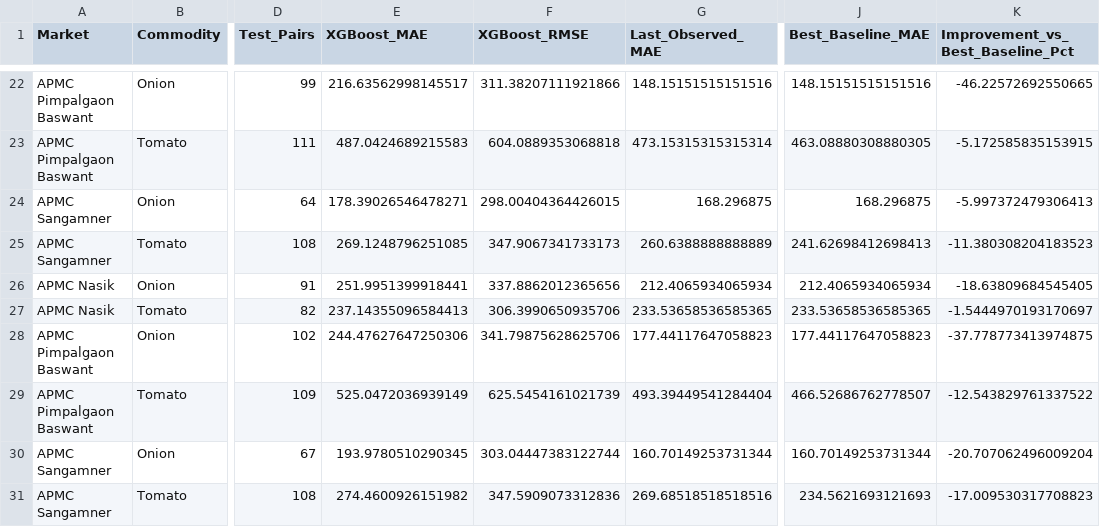
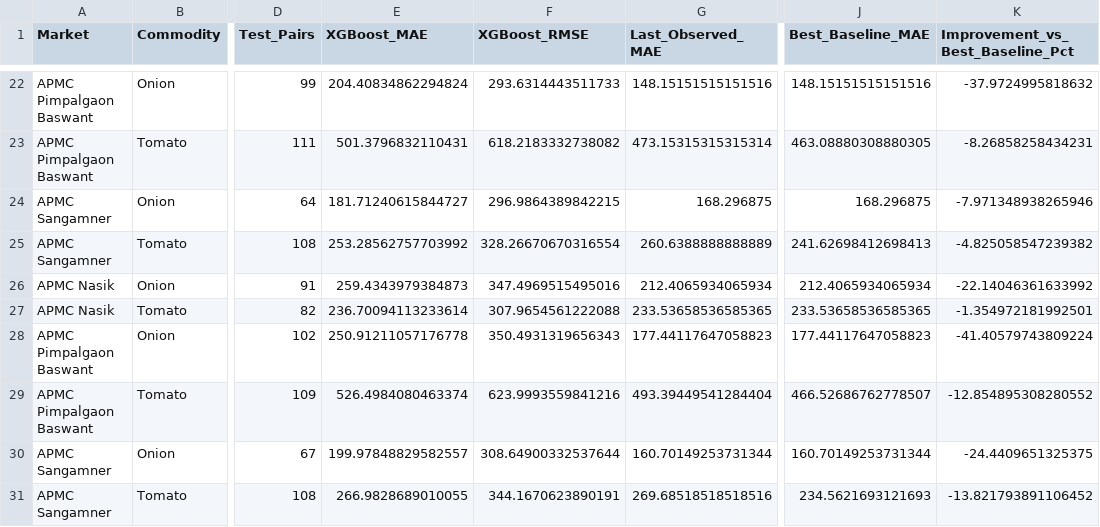
Before and after one commit to CMPN-CODECELL/Syrus7_Ode_to_Code, a CSV file: reports/forecast/xgboost_walk_forward_comparison.csv, drawn as a sheet; only a part is shown, gaps mark what is left out; the diff covers the shown part only; the diff names each change by its address in the sheet, - before the commit and + after, or states it on an @@ line.

```diff
--- a/reports/forecast/xgboost_walk_forward_comparison.csv
+++ b/reports/forecast/xgboost_walk_forward_comparison.csv
-E22 (XGBoost_MAE): 216.63562998145517
+E22 (XGBoost_MAE): 204.40834862294824
-F22 (XGBoost_RMSE): 311.38207111921866
+F22 (XGBoost_RMSE): 293.6314443511733
-K22 (Improvement_vs_Best_Baseline_Pct): -46.22572692550665
+K22 (Improvement_vs_Best_Baseline_Pct): -37.9724995818632
-E23 (XGBoost_MAE): 487.0424689215583
+E23 (XGBoost_MAE): 501.3796832110431
-F23 (XGBoost_RMSE): 604.0889353068818
+F23 (XGBoost_RMSE): 618.2183332738082
-K23 (Improvement_vs_Best_Baseline_Pct): -5.172585835153915
+K23 (Improvement_vs_Best_Baseline_Pct): -8.26858258434231
-E24 (XGBoost_MAE): 178.39026546478271
+E24 (XGBoost_MAE): 181.71240615844727
-F24 (XGBoost_RMSE): 298.00404364426015
+F24 (XGBoost_RMSE): 296.9864389842215
-K24 (Improvement_vs_Best_Baseline_Pct): -5.997372479306413
+K24 (Improvement_vs_Best_Baseline_Pct): -7.971348938265946
-E25 (XGBoost_MAE): 269.1248796251085
+E25 (XGBoost_MAE): 253.28562757703992
-F25 (XGBoost_RMSE): 347.9067341733173
+F25 (XGBoost_RMSE): 328.26670670316554
-K25 (Improvement_vs_Best_Baseline_Pct): -11.380308204183523
+K25 (Improvement_vs_Best_Baseline_Pct): -4.825058547239382
-E26 (XGBoost_MAE): 251.9951399918441
+E26 (XGBoost_MAE): 259.4343979384873
-F26 (XGBoost_RMSE): 337.8862012365656
+F26 (XGBoost_RMSE): 347.4969515495016
-K26 (Improvement_vs_Best_Baseline_Pct): -18.63809684545405
+K26 (Improvement_vs_Best_Baseline_Pct): -22.14046361633992
-E27 (XGBoost_MAE): 237.14355096584413
+E27 (XGBoost_MAE): 236.70094113233614
-F27 (XGBoost_RMSE): 306.3990650935706
+F27 (XGBoost_RMSE): 307.9654561222088
-K27 (Improvement_vs_Best_Baseline_Pct): -1.5444970193170697
+K27 (Improvement_vs_Best_Baseline_Pct): -1.354972181992501
-E28 (XGBoost_MAE): 244.47627647250306
+E28 (XGBoost_MAE): 250.91211057176778
-F28 (XGBoost_RMSE): 341.79875628625706
+F28 (XGBoost_RMSE): 350.4931319656343
-K28 (Improvement_vs_Best_Baseline_Pct): -37.778773413974875
+K28 (Improvement_vs_Best_Baseline_Pct): -41.40579743809224
-E29 (XGBoost_MAE): 525.0472036939149
+E29 (XGBoost_MAE): 526.4984080463374
-F29 (XGBoost_RMSE): 625.5454161021739
+F29 (XGBoost_RMSE): 623.9993559841216
-K29 (Improvement_vs_Best_Baseline_Pct): -12.543829761337522
+K29 (Improvement_vs_Best_Baseline_Pct): -12.854895308280552
-E30 (XGBoost_MAE): 193.9780510290345
+E30 (XGBoost_MAE): 199.97848829582557
-F30 (XGBoost_RMSE): 303.04447383122744
+F30 (XGBoost_RMSE): 308.64900332537644
-K30 (Improvement_vs_Best_Baseline_Pct): -20.707062496009204
+K30 (Improvement_vs_Best_Baseline_Pct): -24.4409651325375
-E31 (XGBoost_MAE): 274.4600926151982
+E31 (XGBoost_MAE): 266.9828689010055
-F31 (XGBoost_RMSE): 347.5909073312836
+F31 (XGBoost_RMSE): 344.1670623890191
-K31 (Improvement_vs_Best_Baseline_Pct): -17.009530317708823
+K31 (Improvement_vs_Best_Baseline_Pct): -13.821793891106452
```
Also changed, not shown: 97 edited cells elsewhere in this file, reports/forecast/xgboost_walk_forward_predictions.csv, 8 other files.
